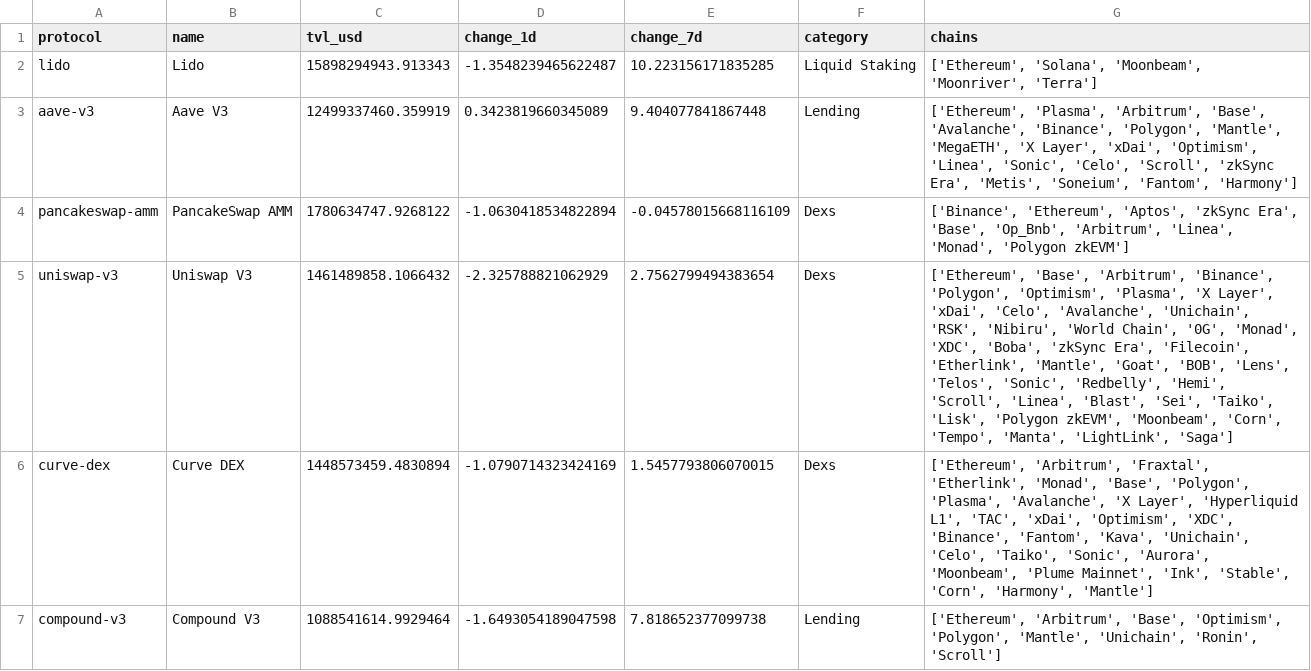
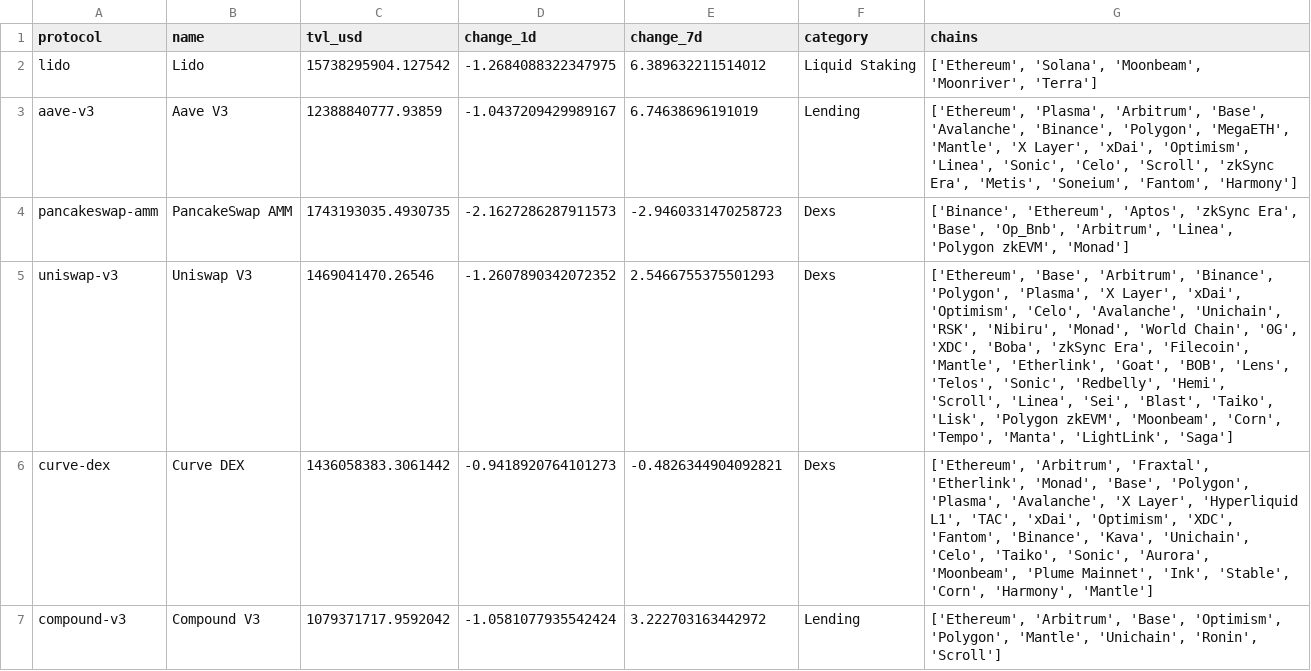
Before and after one commit to hugoneuvillepro-web/crypto-premium-dataset, a CSV file: defi_overview_latest.csv, drawn as a sheet.

Commit message:
Update DeFi dataset 2026-06-18

```diff
--- a/defi_overview_latest.csv
+++ b/defi_overview_latest.csv
@@ -1,7 +1,7 @@
 protocol,name,tvl_usd,change_1d,change_7d,category,chains
-lido,Lido,15898294943.913343,-1.3548239465622487,10.223156171835285,Liquid Staking,"['Ethereum', 'Solana', 'Moonbeam', 'Moonriver', 'Terra']"
-aave-v3,Aave V3,12499337460.359919,0.3423819660345089,9.404077841867448,Lending,"['Ethereum', 'Plasma', 'Arbitrum', 'Base', 'Avalanche', 'Binance', 'Polygon', 'Mantle', 'MegaETH', 'X Layer', 'xDai', 'Optimism', 'Linea', 'Sonic', 'Celo', 'Scroll', 'zkSync Era', 'Metis', 'Soneium', 'Fantom', 'Harmony']"
-pancakeswap-amm,PancakeSwap AMM,1780634747.9268122,-1.0630418534822894,-0.04578015668116109,Dexs,"['Binance', 'Ethereum', 'Aptos', 'zkSync Era', 'Base', 'Op_Bnb', 'Arbitrum', 'Linea', 'Monad', 'Polygon zkEVM']"
-uniswap-v3,Uniswap V3,1461489858.1066432,-2.325788821062929,2.7562799494383654,Dexs,"['Ethereum', 'Base', 'Arbitrum', 'Binance', 'Polygon', 'Optimism', 'Plasma', 'X Layer', 'xDai', 'Celo', 'Avalanche', 'Unichain', 'RSK', 'Nibiru', 'World Chain', '0G', 'Monad', 'XDC', 'Boba', 'zkSync Era', 'Filecoin', 'Etherlink', 'Mantle', 'Goat', 'BOB', 'Lens', 'Telos', 'Sonic', 'Redbelly', 'Hemi', 'Scroll', 'Linea', 'Blast', 'Sei', 'Taiko', 'Lisk', 'Polygon zkEVM', 'Moonbeam', 'Corn', 'Tempo', 'Manta', 'LightLink', 'Saga']"
-curve-dex,Curve DEX,1448573459.4830894,-1.0790714323424169,1.5457793806070015,Dexs,"['Ethereum', 'Arbitrum', 'Fraxtal', 'Etherlink', 'Monad', 'Base', 'Polygon', 'Plasma', 'Avalanche', 'X Layer', 'Hyperliquid L1', 'TAC', 'xDai', 'Optimism', 'XDC', 'Binance', 'Fantom', 'Kava', 'Unichain', 'Celo', 'Taiko', 'Sonic', 'Aurora', 'Moonbeam', 'Plume Mainnet', 'Ink', 'Stable', 'Corn', 'Harmony', 'Mantle']"
-compound-v3,Compound V3,1088541614.9929464,-1.6493054189047598,7.818652377099738,Lending,"['Ethereum', 'Arbitrum', 'Base', 'Optimism', 'Polygon', 'Mantle', 'Unichain', 'Ronin', 'Scroll']"
+lido,Lido,15738295904.127542,-1.2684088322347975,6.389632211514012,Liquid Staking,"['Ethereum', 'Solana', 'Moonbeam', 'Moonriver', 'Terra']"
+aave-v3,Aave V3,12388840777.93859,-1.0437209429989167,6.74638696191019,Lending,"['Ethereum', 'Plasma', 'Arbitrum', 'Base', 'Avalanche', 'Binance', 'Polygon', 'MegaETH', 'Mantle', 'X Layer', 'xDai', 'Optimism', 'Linea', 'Sonic', 'Celo', 'Scroll', 'zkSync Era', 'Metis', 'Soneium', 'Fantom', 'Harmony']"
+pancakeswap-amm,PancakeSwap AMM,1743193035.4930735,-2.1627286287911573,-2.9460331470258723,Dexs,"['Binance', 'Ethereum', 'Aptos', 'zkSync Era', 'Base', 'Op_Bnb', 'Arbitrum', 'Linea', 'Polygon zkEVM', 'Monad']"
+uniswap-v3,Uniswap V3,1469041470.26546,-1.2607890342072352,2.5466755375501293,Dexs,"['Ethereum', 'Base', 'Arbitrum', 'Binance', 'Polygon', 'Plasma', 'X Layer', 'xDai', 'Optimism', 'Celo', 'Avalanche', 'Unichain', 'RSK', 'Nibiru', 'Monad', 'World Chain', '0G', 'XDC', 'Boba', 'zkSync Era', 'Filecoin', 'Mantle', 'Etherlink', 'Goat', 'BOB', 'Lens', 'Telos', 'Sonic', 'Redbelly', 'Hemi', 'Scroll', 'Linea', 'Sei', 'Blast', 'Taiko', 'Lisk', 'Polygon zkEVM', 'Moonbeam', 'Corn', 'Tempo', 'Manta', 'LightLink', 'Saga']"
+curve-dex,Curve DEX,1436058383.3061442,-0.9418920764101273,-0.4826344904092821,Dexs,"['Ethereum', 'Arbitrum', 'Fraxtal', 'Etherlink', 'Monad', 'Base', 'Polygon', 'Plasma', 'Avalanche', 'X Layer', 'Hyperliquid L1', 'TAC', 'xDai', 'Optimism', 'XDC', 'Fantom', 'Binance', 'Kava', 'Unichain', 'Celo', 'Taiko', 'Sonic', 'Aurora', 'Moonbeam', 'Plume Mainnet', 'Ink', 'Stable', 'Corn', 'Harmony', 'Mantle']"
+compound-v3,Compound V3,1079371717.9592042,-1.0581077935542424,3.222703163442972,Lending,"['Ethereum', 'Arbitrum', 'Base', 'Optimism', 'Polygon', 'Mantle', 'Unichain', 'Ronin', 'Scroll']"
```
